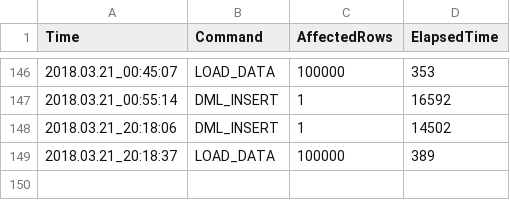
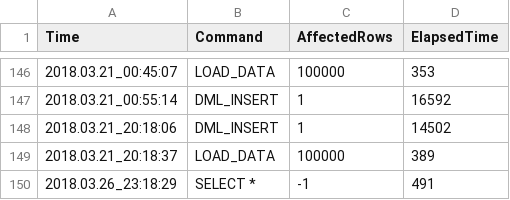
Before and after one commit to Morettihun/Szakdolgozat, a CSV file: SzakDolg_SP_2018/SzakDolg_SP_2018/bin/Debug/log/mysql_log.csv, drawn as a sheet; only a part is shown, gaps mark what is left out; the diff names each change by its address in the sheet, - before the commit and + after, or states it on an @@ line.

```diff
--- a/SzakDolg_SP_2018/SzakDolg_SP_2018/bin/Debug/log/mysql_log.csv
+++ b/SzakDolg_SP_2018/SzakDolg_SP_2018/bin/Debug/log/mysql_log.csv
+row 150: 2018.03.26_23:18:29 | SELECT * | -1 | 491
```
Also changed, not shown: 4 other files.
